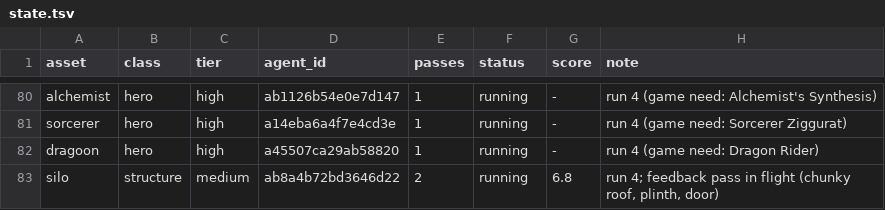
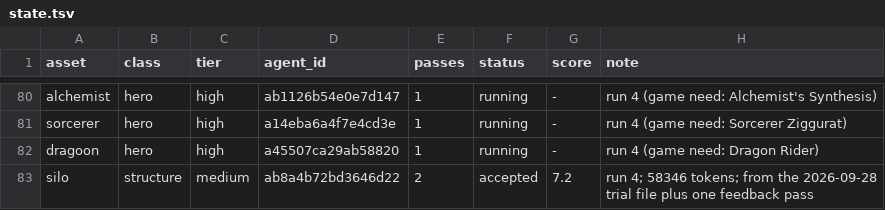
Before and after one commit to bodangren/advantage-forge, a TSV file: bench/sonnet/state.tsv, drawn as a sheet; only a part is shown, gaps mark what is left out.

```diff
--- a/bench/sonnet/state.tsv
+++ b/bench/sonnet/state.tsv
@@ -82,2 +82,2 @@ sorcerer	hero	high	a14eba6a4f7e4cd3e	1	running	-	run 4 (game need: Sorcerer Zigg
 dragoon	hero	high	a45507ca29ab58820	1	running	-	run 4 (game need: Dragon Rider)
-silo	structure	medium	ab8a4b72bd3646d22	2	running	6.8	run 4; feedback pass in flight (chunky roof, plinth, door)
+silo	structure	medium	ab8a4b72bd3646d22	2	accepted	7.2	run 4; 58346 tokens; from the 2026-09-28 trial file plus one feedback pass
```
Also changed, not shown: bench/sonnet/log.tsv, 1 other file.
